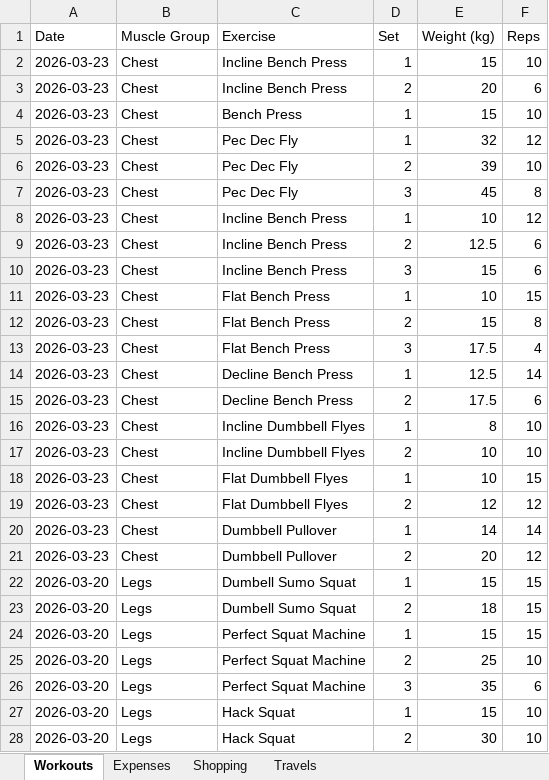
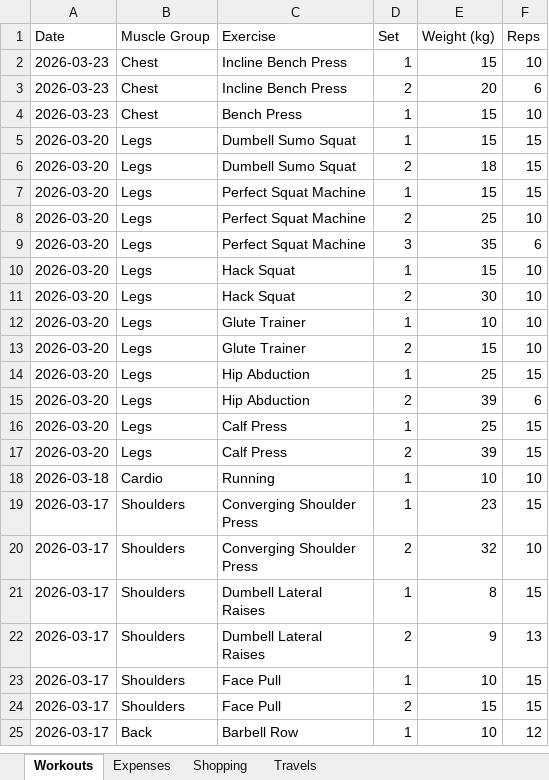
Before and after one commit to itspraveenk/Praveen_Fitness_App, an Excel workbook: data/backup.xlsx, sheet Workouts, drawn as a sheet; only a part is shown; the shorter side is filled out with more unchanged rows; values as stored, in another font and other column widths than the file's, no borders; removed rows and columns are numbered as before the commit, all else as after; the diff covers the shown part only; the diff names each change by its address in the sheet, - before the commit and + after, or states it on an @@ line.

Commit message:
Backup: 2026-03-23T07:36:06.697Z

```diff
--- a/data/backup.xlsx (sheet Workouts)
+++ b/data/backup.xlsx (sheet Workouts)
-row 5: 2026-03-23 | Chest | Pec Dec Fly | 1 | 32 | 12
-row 6: 2026-03-23 | Chest | Pec Dec Fly | 2 | 39 | 10
-row 7: 2026-03-23 | Chest | Pec Dec Fly | 3 | 45 | 8
-row 8: 2026-03-23 | Chest | Incline Bench Press | 1 | 10 | 12
-row 9: 2026-03-23 | Chest | Incline Bench Press | 2 | 12.5 | 6
-row 10: 2026-03-23 | Chest | Incline Bench Press | 3 | 15 | 6
-row 11: 2026-03-23 | Chest | Flat Bench Press | 1 | 10 | 15
-row 12: 2026-03-23 | Chest | Flat Bench Press | 2 | 15 | 8
-row 13: 2026-03-23 | Chest | Flat Bench Press | 3 | 17.5 | 4
-row 14: 2026-03-23 | Chest | Decline Bench Press | 1 | 12.5 | 14
-row 15: 2026-03-23 | Chest | Decline Bench Press | 2 | 17.5 | 6
-row 16: 2026-03-23 | Chest | Incline Dumbbell Flyes | 1 | 8 | 10
-row 17: 2026-03-23 | Chest | Incline Dumbbell Flyes | 2 | 10 | 10
-row 18: 2026-03-23 | Chest | Flat Dumbbell Flyes | 1 | 10 | 15
-row 19: 2026-03-23 | Chest | Flat Dumbbell Flyes | 2 | 12 | 12
-row 20: 2026-03-23 | Chest | Dumbbell Pullover | 1 | 14 | 14
-row 21: 2026-03-23 | Chest | Dumbbell Pullover | 2 | 20 | 12
```
Also changed, not shown: 17 added rows elsewhere in this sheet.
